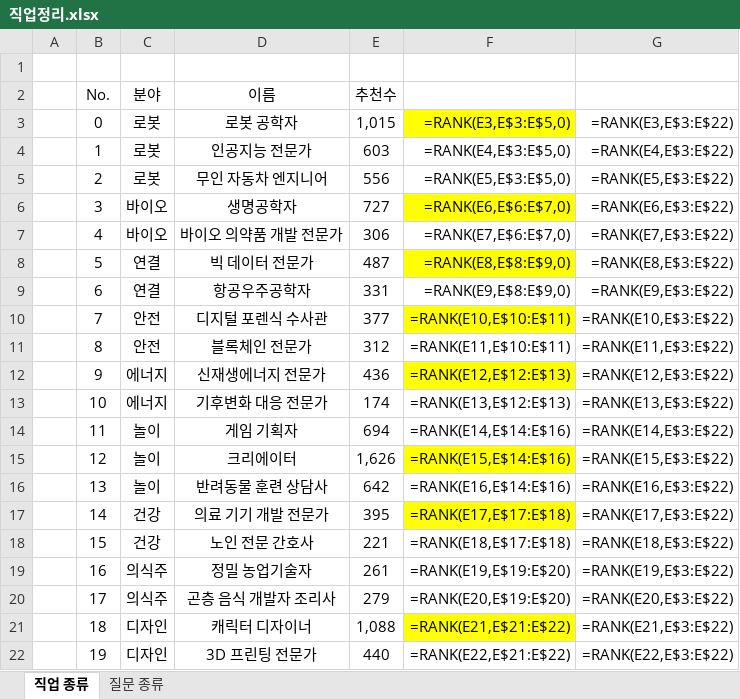
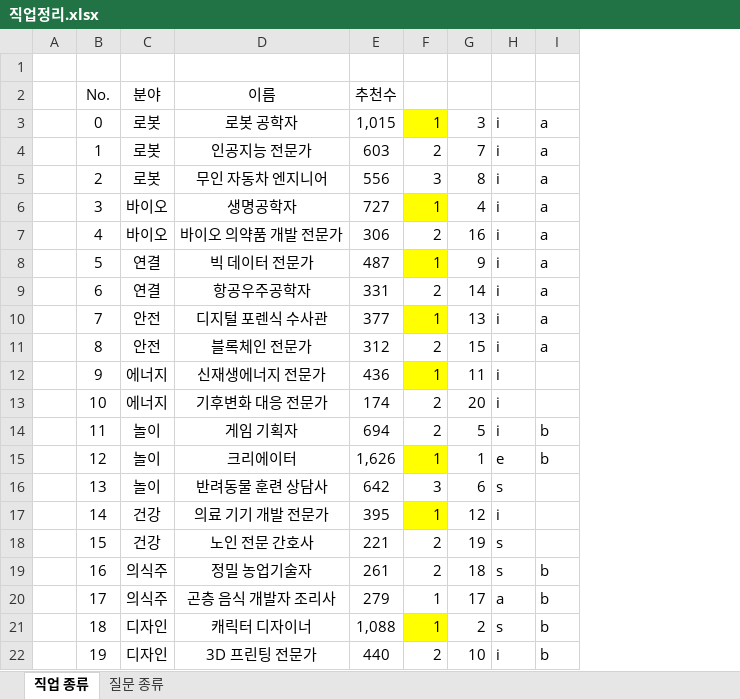
Before and after one commit to yoomin1122/futurejob, an Excel workbook: 직업정리.xlsx, sheet 직업 종류, drawn as a sheet; values as stored, in another font and other column widths than the file's, no borders; formulas without a stored value are shown as written; removed rows and columns are numbered as before the commit, all else as after; the diff names each change by its address in the sheet, - before the commit and + after, or states it on an @@ line.

Commit message:
data 11번부터 끝까지 하면 완전히 끝

```diff
--- a/직업정리.xlsx (sheet 직업 종류)
+++ b/직업정리.xlsx (sheet 직업 종류)
-column F, rows 3-22: =RANK(E3,E$3:E$5,0) | =RANK(E4,E$3:E$5,0) | =RANK(E5,E$3:E$5,0) | =RANK(E6,E$6:E$7,0) | =RANK(E7,E$6:E$7,0) | =RANK(E8,E$8:E$9,0) | =RANK(E9,E$8:E$9,0) | =RANK(E10,E$10:E$11) | =RANK(E11,E$10:E$11) | =RANK(E12,E$12:E$13) | =RANK(E13,E$12:E$13) | =RANK(E14,E$14:E$16) | =RANK(E15,E$14:E$16) | =RANK(E16,E$14:E$16) | =RANK(E17,E$17:E$18) | =RANK(E18,E$17:E$18) | =RANK(E19,E$19:E$20) | =RANK(E20,E$19:E$20) | =RANK(E21,E$21:E$22) | =RANK(E22,E$21:E$22)
-column G, rows 3-22: =RANK(E3,E$3:E$22) | =RANK(E4,E$3:E$22) | =RANK(E5,E$3:E$22) | =RANK(E6,E$3:E$22) | =RANK(E7,E$3:E$22) | =RANK(E8,E$3:E$22) | =RANK(E9,E$3:E$22) | =RANK(E10,E$3:E$22) | =RANK(E11,E$3:E$22) | =RANK(E12,E$3:E$22) | =RANK(E13,E$3:E$22) | =RANK(E14,E$3:E$22) | =RANK(E15,E$3:E$22) | =RANK(E16,E$3:E$22) | =RANK(E17,E$3:E$22) | =RANK(E18,E$3:E$22) | =RANK(E19,E$3:E$22) | =RANK(E20,E$3:E$22) | =RANK(E21,E$3:E$22) | =RANK(E22,E$3:E$22)
+column F, rows 3-22: 1 | 2 | 3 | 1 | 2 | 1 | 2 | 1 | 2 | 1 | 2 | 2 | 1 | 3 | 1 | 2 | 2 | 1 | 1 | 2
+column G, rows 3-22: 3 | 7 | 8 | 4 | 16 | 9 | 14 | 13 | 15 | 11 | 20 | 5 | 1 | 6 | 12 | 19 | 18 | 17 | 2 | 10
+column H, rows 3-22: i | i | i | i | i | i | i | i | i | i | i | i | e | s | i | s | s | a | s | i
+column I, rows 3-22: a | a | a | a | a | a | a | a | a |  |  | b | b |  |  |  | b | b | b | b
```
Also changed, not shown: sheet 질문 종류, 3 other files.
